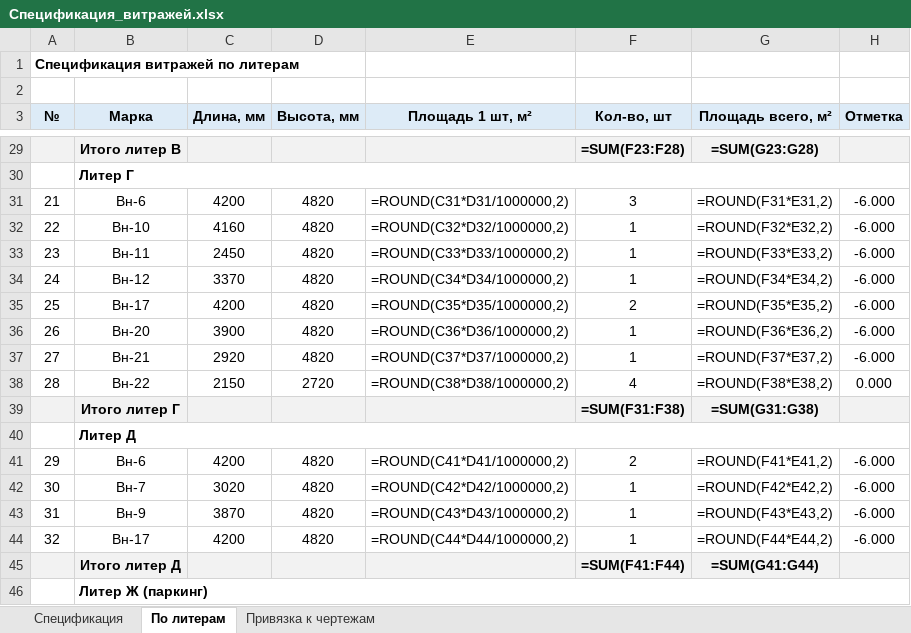
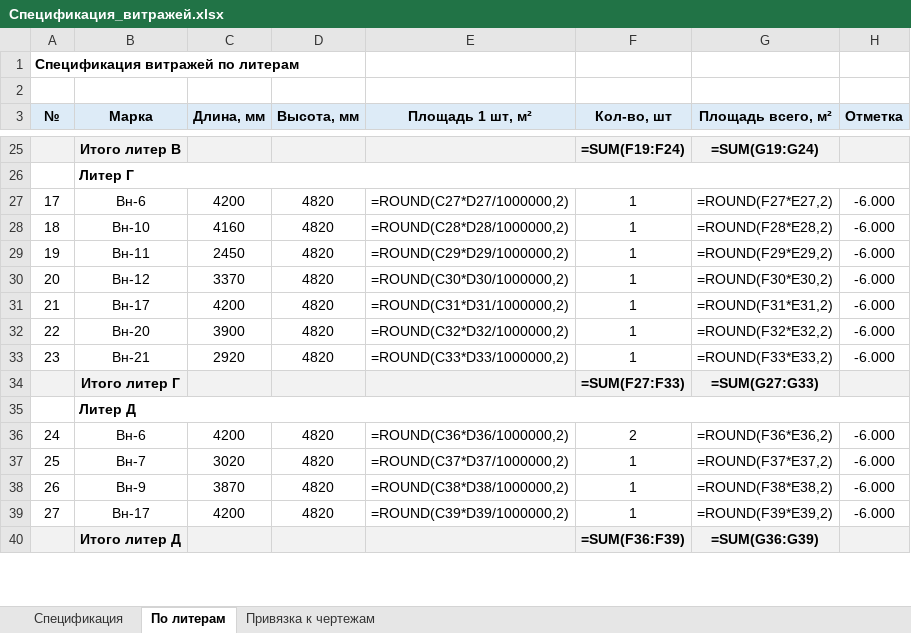
Before and after one commit to RedIndeez/trash, an Excel workbook: Спецификация_витражей.xlsx, sheet По литерам, drawn as a sheet; only a part is shown, gaps mark what is left out; values as stored, in another font and other column widths than the file's, no borders; formulas without a stored value are shown as written; removed rows and columns are numbered as before the commit, all else as after; the diff covers the shown part only; the diff names each change by its address in the sheet, - before the commit and + after, or states it on an @@ line.

```diff
--- a/Спецификация_витражей.xlsx (sheet По литерам)
+++ b/Спецификация_витражей.xlsx (sheet По литерам)
@@ column A (№) renumbered between rows 12 and 39 @@
-F25 (Кол-во, шт): =SUM(F23:F28)
+F25 (Кол-во, шт): =SUM(F19:F24)
-G25 (Площадь всего, м²): =SUM(G23:G28)
+G25 (Площадь всего, м²): =SUM(G19:G24)
-E27 (Площадь 1 шт, м²): =ROUND(C31*D31/1000000,2)
+E27 (Площадь 1 шт, м²): =ROUND(C27*D27/1000000,2)
-F27 (Кол-во, шт): 3
+F27 (Кол-во, шт): 1
-G27 (Площадь всего, м²): =ROUND(F31*E31,2)
+G27 (Площадь всего, м²): =ROUND(F27*E27,2)
-E28 (Площадь 1 шт, м²): =ROUND(C32*D32/1000000,2)
+E28 (Площадь 1 шт, м²): =ROUND(C28*D28/1000000,2)
-G28 (Площадь всего, м²): =ROUND(F32*E32,2)
+G28 (Площадь всего, м²): =ROUND(F28*E28,2)
-E29 (Площадь 1 шт, м²): =ROUND(C33*D33/1000000,2)
+E29 (Площадь 1 шт, м²): =ROUND(C29*D29/1000000,2)
-G29 (Площадь всего, м²): =ROUND(F33*E33,2)
+G29 (Площадь всего, м²): =ROUND(F29*E29,2)
-E30 (Площадь 1 шт, м²): =ROUND(C34*D34/1000000,2)
+E30 (Площадь 1 шт, м²): =ROUND(C30*D30/1000000,2)
-G30 (Площадь всего, м²): =ROUND(F34*E34,2)
+G30 (Площадь всего, м²): =ROUND(F30*E30,2)
-E31 (Площадь 1 шт, м²): =ROUND(C35*D35/1000000,2)
+E31 (Площадь 1 шт, м²): =ROUND(C31*D31/1000000,2)
-F31 (Кол-во, шт): 2
+F31 (Кол-во, шт): 1
-G31 (Площадь всего, м²): =ROUND(F35*E35,2)
+G31 (Площадь всего, м²): =ROUND(F31*E31,2)
-E32 (Площадь 1 шт, м²): =ROUND(C36*D36/1000000,2)
+E32 (Площадь 1 шт, м²): =ROUND(C32*D32/1000000,2)
-G32 (Площадь всего, м²): =ROUND(F36*E36,2)
+G32 (Площадь всего, м²): =ROUND(F32*E32,2)
-E33 (Площадь 1 шт, м²): =ROUND(C37*D37/1000000,2)
+E33 (Площадь 1 шт, м²): =ROUND(C33*D33/1000000,2)
-G33 (Площадь всего, м²): =ROUND(F37*E37,2)
+G33 (Площадь всего, м²): =ROUND(F33*E33,2)
-row 38: 28 | Вн-22 | 2150 | 2720 | =ROUND(C38*D38/1000000,2) | 4 | =ROUND(F38*E38,2) | 0.000
-F34 (Кол-во, шт): =SUM(F31:F38)
+F34 (Кол-во, шт): =SUM(F27:F33)
-G34 (Площадь всего, м²): =SUM(G31:G38)
+G34 (Площадь всего, м²): =SUM(G27:G33)
-E36 (Площадь 1 шт, м²): =ROUND(C41*D41/1000000,2)
+E36 (Площадь 1 шт, м²): =ROUND(C36*D36/1000000,2)
-G36 (Площадь всего, м²): =ROUND(F41*E41,2)
+G36 (Площадь всего, м²): =ROUND(F36*E36,2)
-E37 (Площадь 1 шт, м²): =ROUND(C42*D42/1000000,2)
+E37 (Площадь 1 шт, м²): =ROUND(C37*D37/1000000,2)
-G37 (Площадь всего, м²): =ROUND(F42*E42,2)
+G37 (Площадь всего, м²): =ROUND(F37*E37,2)
-E38 (Площадь 1 шт, м²): =ROUND(C43*D43/1000000,2)
+E38 (Площадь 1 шт, м²): =ROUND(C38*D38/1000000,2)
-G38 (Площадь всего, м²): =ROUND(F43*E43,2)
+G38 (Площадь всего, м²): =ROUND(F38*E38,2)
-E39 (Площадь 1 шт, м²): =ROUND(C44*D44/1000000,2)
+E39 (Площадь 1 шт, м²): =ROUND(C39*D39/1000000,2)
-G39 (Площадь всего, м²): =ROUND(F44*E44,2)
+G39 (Площадь всего, м²): =ROUND(F39*E39,2)
-F40 (Кол-во, шт): =SUM(F41:F44)
+F40 (Кол-во, шт): =SUM(F36:F39)
-G40 (Площадь всего, м²): =SUM(G41:G44)
+G40 (Площадь всего, м²): =SUM(G36:G39)
-row 46:  | Литер Ж (паркинг)
```
Also changed, not shown: 10 removed rows and 29 edited cells elsewhere in this sheet, sheet Спецификация, sheet Привязка к чертежам, 1 other file.
